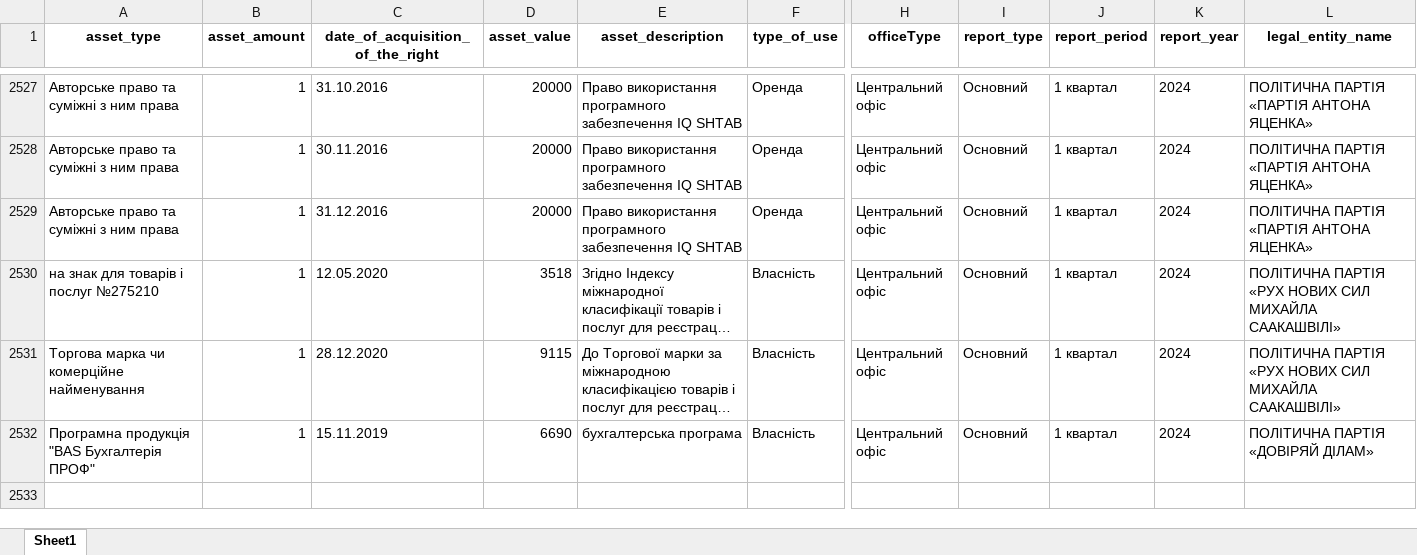
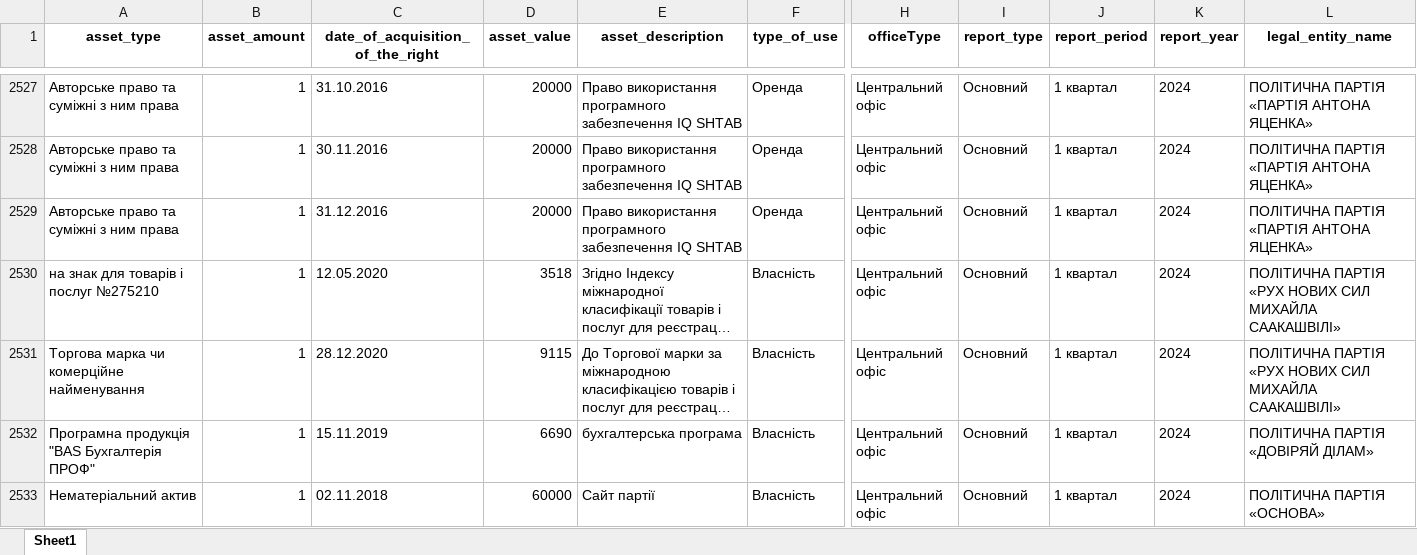
Before and after one commit to texty/politdata_nazk_tables, an Excel workbook: data/excel_tables/3.5_intangible_assets.xlsx, sheet Sheet1, drawn as a sheet; only a part is shown, gaps mark what is left out; long unchanged cells end in …; values as stored, in another font and other column widths than the file's, no borders; rows hold the shown columns only; the diff names each change by its address in the sheet, - before the commit and + after, or states it on an @@ line.

```diff
--- a/data/excel_tables/3.5_intangible_assets.xlsx (sheet Sheet1)
+++ b/data/excel_tables/3.5_intangible_assets.xlsx (sheet Sheet1)
+row 2533: Нематеріальний актив | 1 | 02.11.2018 | 60000 | Сайт партії | Власність | Центральний офіс | Основний | 1 квартал | 2024 | ПОЛІТИЧНА ПАРТІЯ «ОСНОВА»
```
Also changed, not shown: data/excel_tables/0_files_where_to_look_for_local_parties.xlsx, data/excel_tables/0_reports_per_period_per_party.xlsx, 18 other files.
